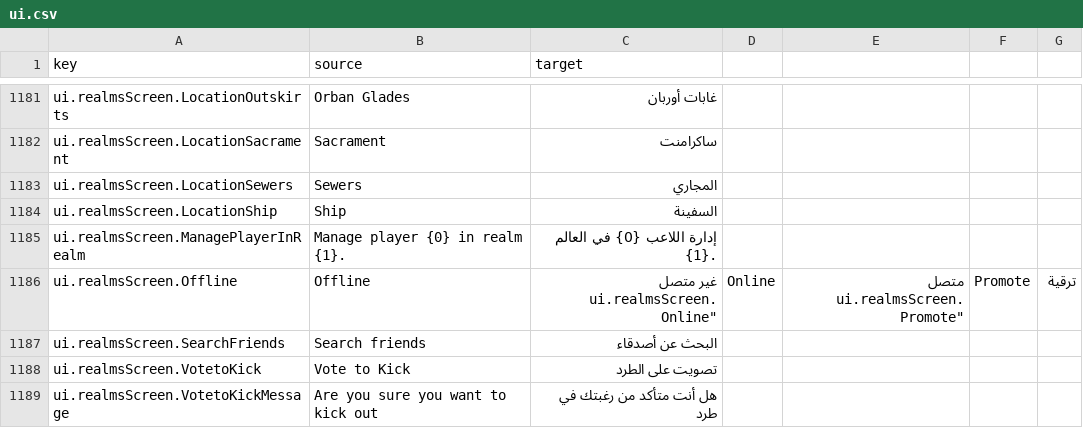
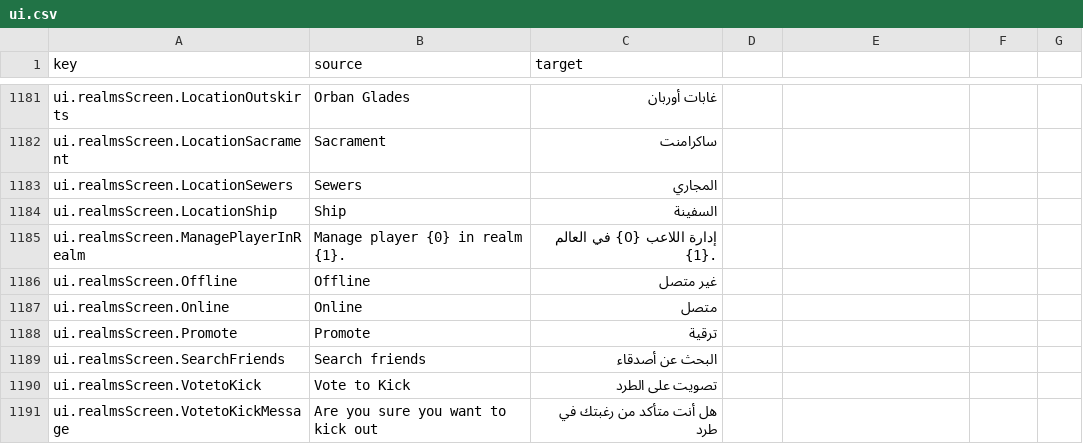
Before and after one commit to 2Pz/NoRestForTheWicked-Arabic, a CSV file: translations/ui.csv, drawn as a sheet; only a part is shown, gaps mark what is left out; ↵ is a line break in a cell; the diff names each change by its address in the sheet, - before the commit and + after, or states it on an @@ line.

Commit message:
Update translations and UI terms

```diff
--- a/translations/ui.csv
+++ b/translations/ui.csv
-C1186 (target): غير متصل ↵ ui.realmsScreen.Online"
+C1186 (target): غير متصل
-D1186: Online
+D1186: (empty)
-E1186: متصل ↵ ui.realmsScreen.Promote"
+E1186: (empty)
-F1186: Promote
+F1186: (empty)
-G1186: ترقية
+G1186: (empty)
+row 1187: ui.realmsScreen.Online | Online | متصل
+row 1188: ui.realmsScreen.Promote | Promote | ترقية
```
